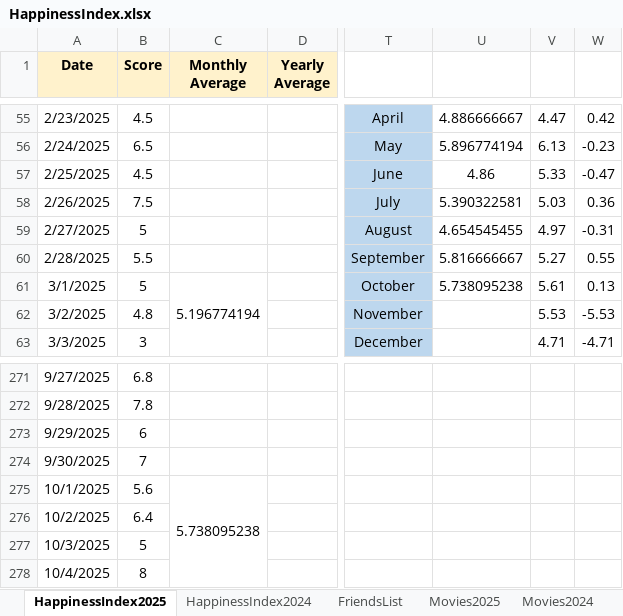
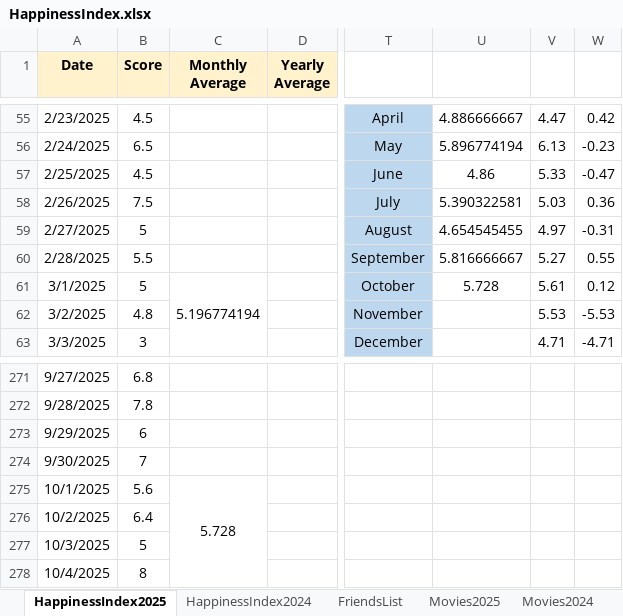
Before and after one commit to Abhinav-1708/Happiness-Index, an Excel workbook: HappinessIndex.xlsx, sheet HappinessIndex2025, drawn as a sheet; only a part is shown, gaps mark what is left out; values as stored, in another font and other column widths than the file's, no borders; charts and pictures and conditional formats not drawn; the diff covers the shown part only; the diff names each change by its address in the sheet, - before the commit and + after, or states it on an @@ line.

```diff
--- a/HappinessIndex.xlsx (sheet HappinessIndex2025)
+++ b/HappinessIndex.xlsx (sheet HappinessIndex2025)
-U61: 5.738095238
+U61: 5.728
-W61: 0.13
+W61: 0.12
-C275 (Monthly Average): 5.738095238
+C275 (Monthly Average): 5.728
```
Also changed, not shown: 25 edited cells elsewhere in this sheet, sheet FriendsList, charts or pictures.
